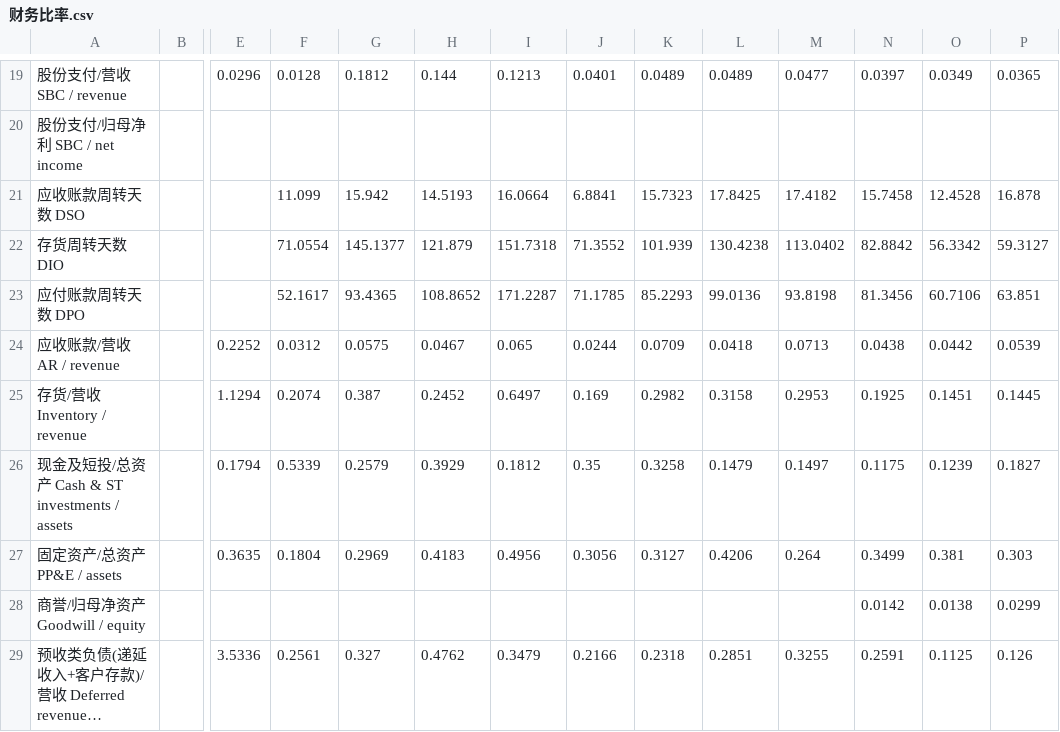
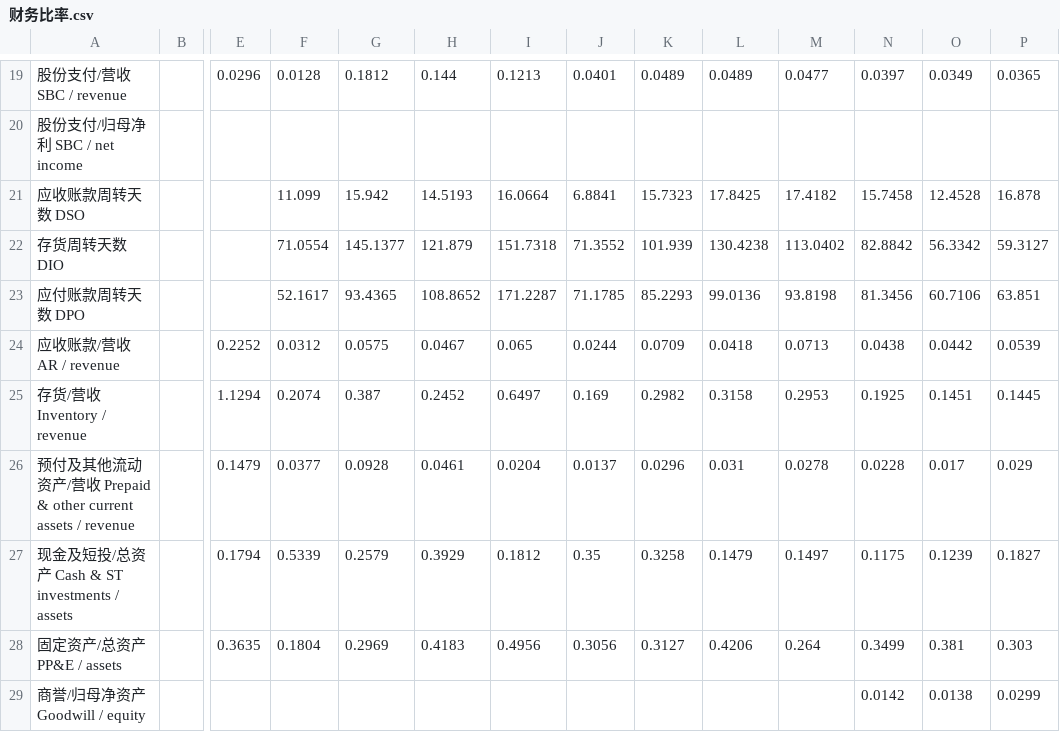
Before and after one commit to opings/investor-analyzer, a CSV file: finance/特斯拉/财务数据/财务比率.csv, drawn as a sheet; only a part is shown, gaps mark what is left out; the shorter side is filled out with more unchanged rows; long unchanged cells end in …; rows hold the shown columns only; the diff names each change by its address in the sheet, - before the commit and + after, or states it on an @@ line.

```diff
--- a/finance/特斯拉/财务数据/财务比率.csv
+++ b/finance/特斯拉/财务数据/财务比率.csv
+row 26: 预付及其他流动资产/营收 Prepaid & other current assets / revenue |  | 0.1479 | 0.0377 | 0.0928 | 0.0461 | 0.0204 | 0.0137 | 0.0296 | 0.031 | 0.0278 | 0.0228 | 0.017 | 0.029
```
Also changed, not shown: finance/特斯拉/财务数据/政策补贴与积分.csv, 12 other files.
